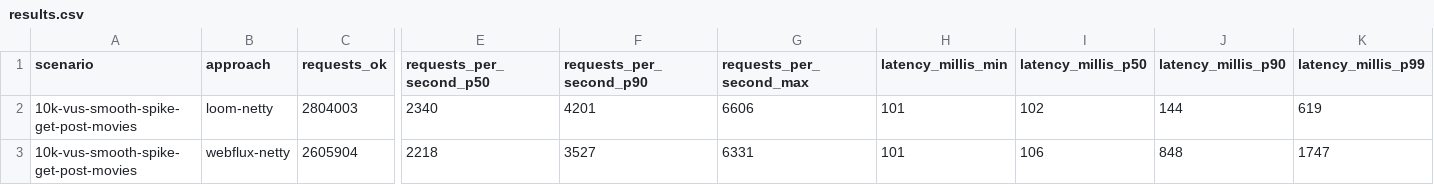
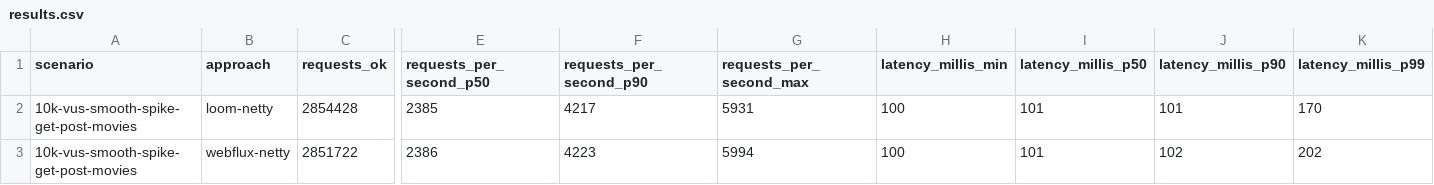
Before and after one commit to chrisgleissner/loom-webflux-benchmarks, a CSV file: results/ci/scenarios-soaktest/Ubuntu-22.04/java-25/results.csv, drawn as a sheet; only a part is shown, gaps mark what is left out; the diff covers the shown part only; the diff names each change by its address in the sheet, - before the commit and + after, or states it on an @@ line.

```diff
--- a/results/ci/scenarios-soaktest/Ubuntu-22.04/java-25/results.csv
+++ b/results/ci/scenarios-soaktest/Ubuntu-22.04/java-25/results.csv
-C2 (requests_ok): 2804003
+C2 (requests_ok): 2854428
-E2 (requests_per_second_p50): 2340
+E2 (requests_per_second_p50): 2385
-F2 (requests_per_second_p90): 4201
+F2 (requests_per_second_p90): 4217
-G2 (requests_per_second_max): 6606
+G2 (requests_per_second_max): 5931
-H2:H3 (latency_millis_min): 101
+H2:H3 (latency_millis_min): 100
-I2 (latency_millis_p50): 102
+I2 (latency_millis_p50): 101
-J2 (latency_millis_p90): 144
+J2 (latency_millis_p90): 101
-K2 (latency_millis_p99): 619
+K2 (latency_millis_p99): 170
-C3 (requests_ok): 2605904
+C3 (requests_ok): 2851722
-E3 (requests_per_second_p50): 2218
+E3 (requests_per_second_p50): 2386
-F3 (requests_per_second_p90): 3527
+F3 (requests_per_second_p90): 4223
-G3 (requests_per_second_max): 6331
+G3 (requests_per_second_max): 5994
-I3 (latency_millis_p50): 106
+I3 (latency_millis_p50): 101
-J3 (latency_millis_p90): 848
+J3 (latency_millis_p90): 102
-K3 (latency_millis_p99): 1747
+K3 (latency_millis_p99): 202
```
Also changed, not shown: 32 edited cells elsewhere in this file, 3 other files.
